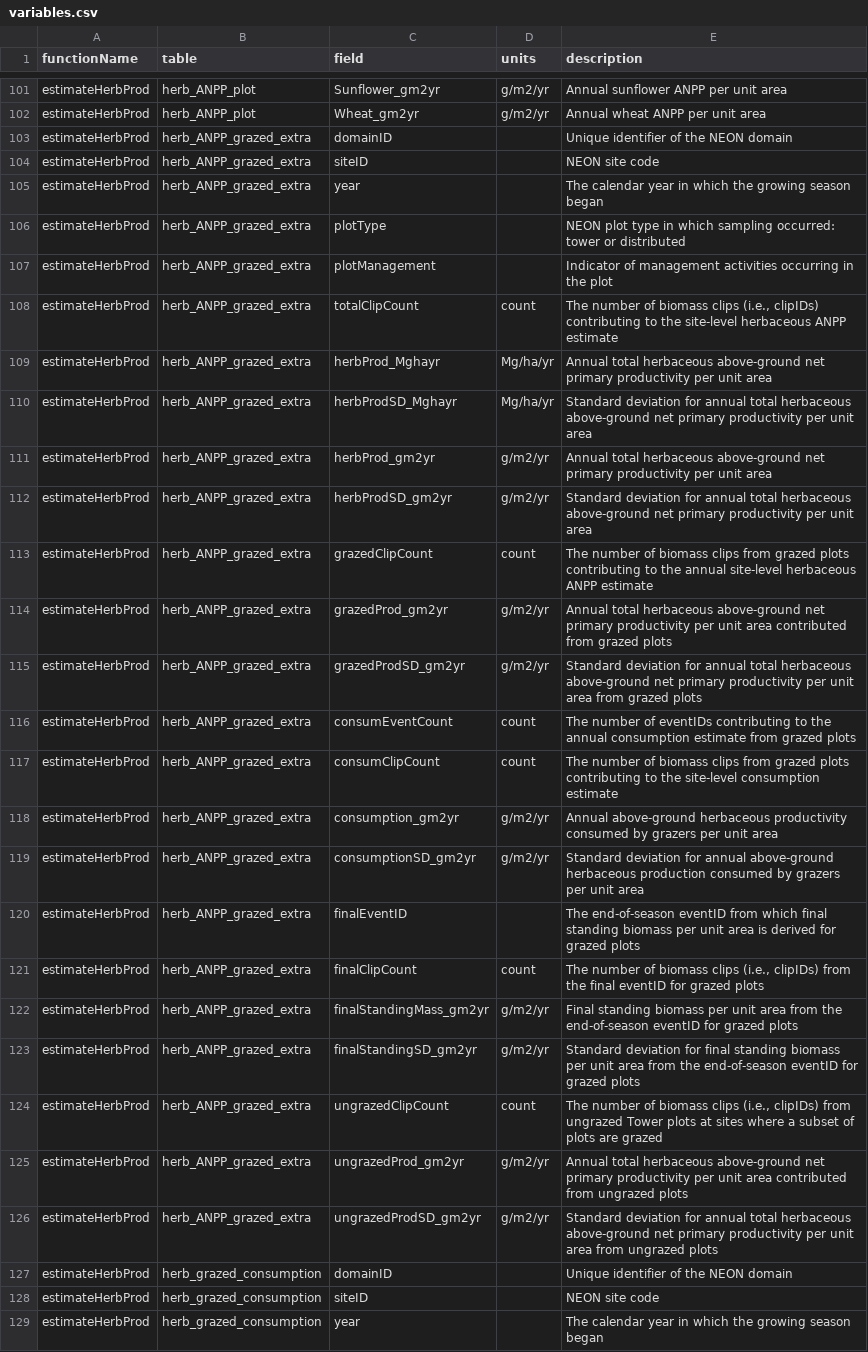
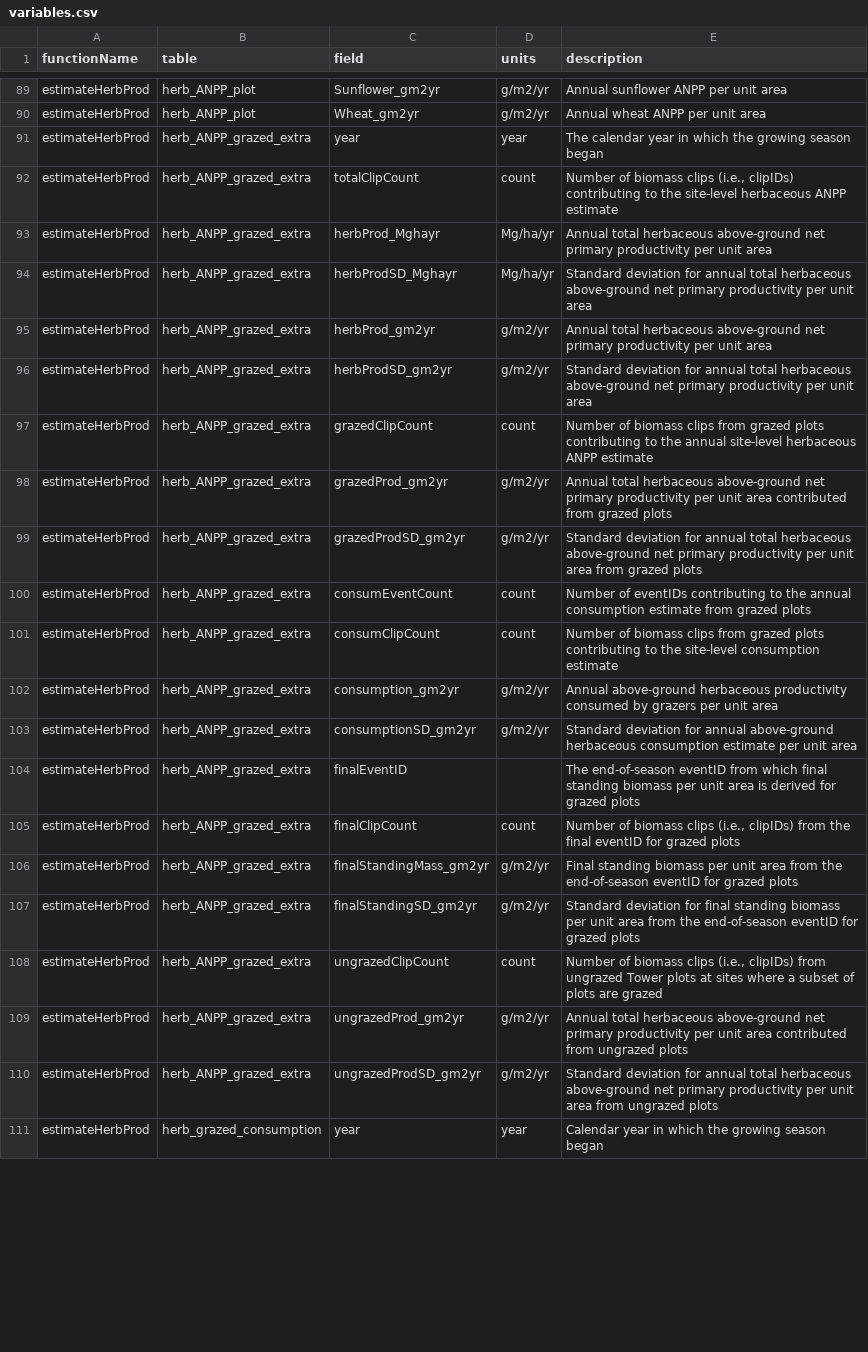
Before and after one commit to NEONScience/neonPlants, a CSV file: data-raw/variables.csv, drawn as a sheet; only a part is shown, gaps mark what is left out; the diff covers the shown part only.

Commit message:
Variables updates complete for estimateHerbProd, started for estimateWoodMass

```diff
--- a/data-raw/variables.csv
+++ b/data-raw/variables.csv
@@ -102,8 +90,4 @@ estimateHerbProd,herb_ANPP_plot,Sunflower_gm2yr,g/m2/yr,Annual sunflower ANPP pe
 estimateHerbProd,herb_ANPP_plot,Wheat_gm2yr,g/m2/yr,Annual wheat ANPP per unit area
-estimateHerbProd,herb_ANPP_grazed_extra,domainID,,Unique identifier of the NEON domain
-estimateHerbProd,herb_ANPP_grazed_extra,siteID,,NEON site code
-estimateHerbProd,herb_ANPP_grazed_extra,year,,The calendar year in which the growing season began
-estimateHerbProd,herb_ANPP_grazed_extra,plotType,,NEON plot type in which sampling occurred: tower or distributed
-estimateHerbProd,herb_ANPP_grazed_extra,plotManagement,,Indicator of management activities occurring in the plot
-estimateHerbProd,herb_ANPP_grazed_extra,totalClipCount,count,"The number of biomass clips (i.e., clipIDs) contributing to the site-level herbaceous ANPP estimate"
+estimateHerbProd,herb_ANPP_grazed_extra,year,year,The calendar year in which the growing season began
+estimateHerbProd,herb_ANPP_grazed_extra,totalClipCount,count,"Number of biomass clips (i.e., clipIDs) contributing to the site-level herbaceous ANPP estimate"
 estimateHerbProd,herb_ANPP_grazed_extra,herbProd_Mghayr,Mg/ha/yr,Annual total herbaceous above-ground net primary productivity per unit area
@@ -112,18 +96,16 @@ estimateHerbProd,herb_ANPP_grazed_extra,herbProd_gm2yr,g/m2/yr,Annual total herb
 estimateHerbProd,herb_ANPP_grazed_extra,herbProdSD_gm2yr,g/m2/yr,Standard deviation for annual total herbaceous above-ground net primary productivity per unit area
-estimateHerbProd,herb_ANPP_grazed_extra,grazedClipCount,count,The number of biomass clips from grazed plots contributing to the annual site-level herbaceous ANPP estimate
+estimateHerbProd,herb_ANPP_grazed_extra,grazedClipCount,count,Number of biomass clips from grazed plots contributing to the annual site-level herbaceous ANPP estimate
 estimateHerbProd,herb_ANPP_grazed_extra,grazedProd_gm2yr,g/m2/yr,Annual total herbaceous above-ground net primary productivity per unit area contributed from grazed plots
 estimateHerbProd,herb_ANPP_grazed_extra,grazedProdSD_gm2yr,g/m2/yr,Standard deviation for annual total herbaceous above-ground net primary productivity per unit area from grazed plots
-estimateHerbProd,herb_ANPP_grazed_extra,consumEventCount,count,The number of eventIDs contributing to the annual consumption estimate from grazed plots
-estimateHerbProd,herb_ANPP_grazed_extra,consumClipCount,count,The number of biomass clips from grazed plots contributing to the site-level consumption estimate
+estimateHerbProd,herb_ANPP_grazed_extra,consumEventCount,count,Number of eventIDs contributing to the annual consumption estimate from grazed plots
+estimateHerbProd,herb_ANPP_grazed_extra,consumClipCount,count,Number of biomass clips from grazed plots contributing to the site-level consumption estimate
 estimateHerbProd,herb_ANPP_grazed_extra,consumption_gm2yr,g/m2/yr,Annual above-ground herbaceous productivity consumed by grazers per unit area
-estimateHerbProd,herb_ANPP_grazed_extra,consumptionSD_gm2yr,g/m2/yr,Standard deviation for annual above-ground herbaceous production consumed by grazers per unit area
+estimateHerbProd,herb_ANPP_grazed_extra,consumptionSD_gm2yr,g/m2/yr,Standard deviation for annual above-ground herbaceous consumption estimate per unit area
 estimateHerbProd,herb_ANPP_grazed_extra,finalEventID,,The end-of-season eventID from which final standing biomass per unit area is derived for grazed plots
-estimateHerbProd,herb_ANPP_grazed_extra,finalClipCount,count,"The number of biomass clips (i.e., clipIDs) from the final eventID for grazed plots"
+estimateHerbProd,herb_ANPP_grazed_extra,finalClipCount,count,"Number of biomass clips (i.e., clipIDs) from the final eventID for grazed plots"
 estimateHerbProd,herb_ANPP_grazed_extra,finalStandingMass_gm2yr,g/m2/yr,Final standing biomass per unit area from the end-of-season eventID for grazed plots
 estimateHerbProd,herb_ANPP_grazed_extra,finalStandingSD_gm2yr,g/m2/yr,Standard deviation for final standing biomass per unit area from the end-of-season eventID for grazed plots
-estimateHerbProd,herb_ANPP_grazed_extra,ungrazedClipCount,count,"The number of biomass clips (i.e., clipIDs) from ungrazed Tower plots at sites where a subset of plots are grazed"
+estimateHerbProd,herb_ANPP_grazed_extra,ungrazedClipCount,count,"Number of biomass clips (i.e., clipIDs) from ungrazed Tower plots at sites where a subset of plots are grazed"
 estimateHerbProd,herb_ANPP_grazed_extra,ungrazedProd_gm2yr,g/m2/yr,Annual total herbaceous above-ground net primary productivity per unit area contributed from ungrazed plots
 estimateHerbProd,herb_ANPP_grazed_extra,ungrazedProdSD_gm2yr,g/m2/yr,Standard deviation for annual total herbaceous above-ground net primary productivity per unit area from ungrazed plots
-estimateHerbProd,herb_grazed_consumption,domainID,,Unique identifier of the NEON domain
-estimateHerbProd,herb_grazed_consumption,siteID,,NEON site code
-estimateHerbProd,herb_grazed_consumption,year,,The calendar year in which the growing season began
+estimateHerbProd,herb_grazed_consumption,year,year,Calendar year in which the growing season began
```
Also changed, not shown: 1 added row, 15 removed rows and 17 edited cells elsewhere in this file, 8 other files.
